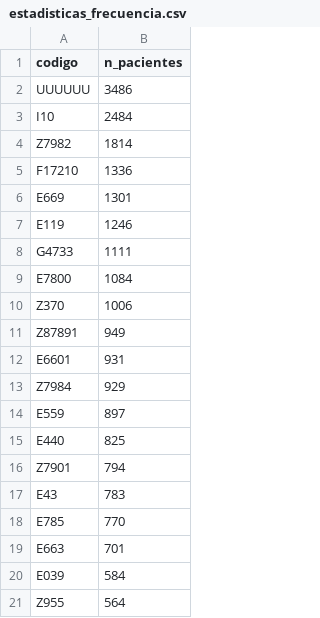
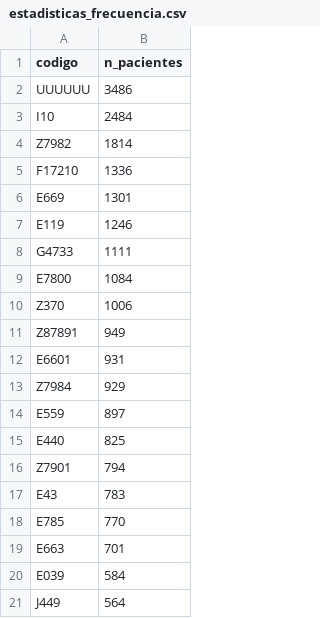
Before and after one commit to dbarraza01/Capstone-Grupo-16-, a CSV file: graficos/diag_proc/diagnosticos/estadisticas_frecuencia.csv (was graficos/diagnosticos/estadisticas_frecuencia.csv), drawn as a sheet.

Commit message:
Reorganización completa del proyecto v4.0: estructura, rutas y descubrimiento crítico
📂 REORGANIZACIÓN ESTRUCTURAL:
- Scripts de limpieza movidos a data/ (limpieza_datos.py, analisis.py)
- Scripts de visualización movidos a graficos/ (visualizacion_los.py, visualizar_weight_verosimilitud.py)
- Análisis de complejidad separados en graficos/diag_proc/ con su propia lógica
- Datos crudos centralizados en data/ (datos_diagnostico.csv, procedimiento_pacientes.csv)

🔧 ACTUALIZACIÓN DE RUTAS:
- Todas las rutas relativas corregidas según nuevas ubicaciones
- data/*.py: usan rutas locales (processed/, reports/)
- graficos/*.py: usan ../data/processed/ para acceso a datos
- graficos/diag_proc/*.py: usan ../../data/processed/ para jerarquía de 2 niveles

🔴 DESCUBRIMIENTO CRÍTICO (Mayo 2026):
- Corrección de proporciones: 42% Log-Normal + 58% Weibull (NO 75%-25%)
- El algoritmo de optimización encuentra automáticamente el óptimo global real
- Weibull juega rol MAYOR en estancias complejas/largas

📖 DOCUMENTACIÓN ACTUALIZADA:
- README.md: guía completa con estructura actual del proyecto
- Tabla de scripts con nuevas ubicaciones y propósito
- graficos/explicacion_grafico_verosimilitud_mezcla.md: explicación técnica del gráfico
- Referencias científicas integradas (Marazzi, Austin-Brunner, Lindsey-Jones)

✅ ARCHIVOS CLAVE PARA PROCEDIMIENTOS:
- data/limpieza_datos.py: validación ICD-10-CM/PCS, pipeline de limpieza
- data/analisis.py: generación de reportes estadísticos
- graficos/diag_proc/analisis_complejidad_los.py: relación complejidad-LOS
- README.md: documentación completa de todos los procedimientos y decisiones

```diff
--- a/graficos/diagnosticos/estadisticas_frecuencia.csv
+++ b/graficos/diag_proc/diagnosticos/estadisticas_frecuencia.csv
@@ -20,2 +20,2 @@ E663;701
 E039;584
-Z955;564
+J449;564
```
Also changed, not shown: 58 other files.
